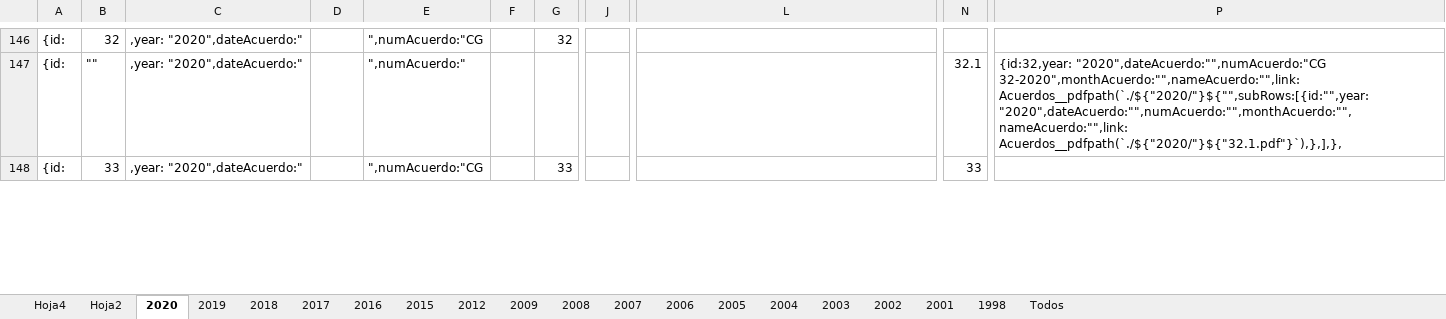
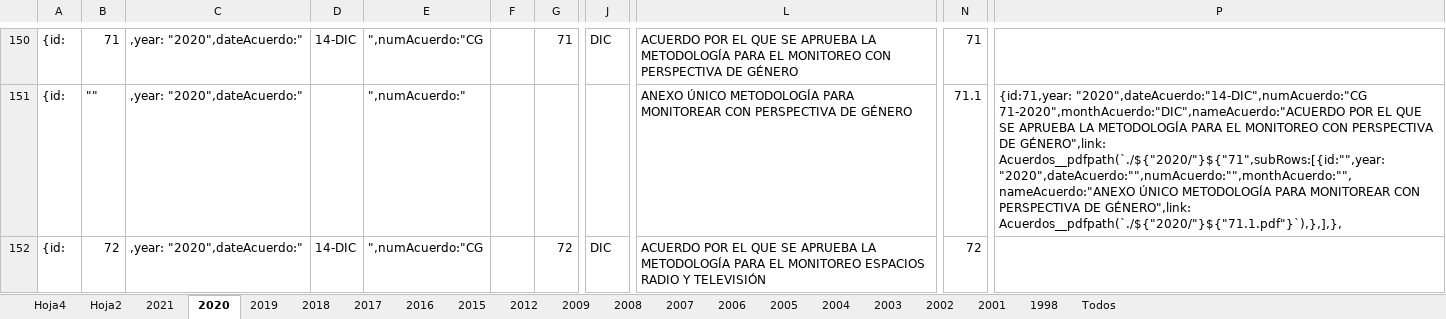
Before and after one commit to devITE/sitio-ite, an Excel workbook: src/assets/pdf/EXCEL-1.xlsx, sheet 2020, drawn as a sheet; only a part is shown, gaps mark what is left out; values as stored, in another font and other column widths than the file's, no borders; addresses are those after the commit; the diff covers the shown part only; the diff names each change by its address in the sheet, - before the commit and + after, or states it on an @@ line.

```diff
--- a/src/assets/pdf/EXCEL-1.xlsx (sheet 2020)
+++ b/src/assets/pdf/EXCEL-1.xlsx (sheet 2020)
+sheet tab: 2021
-B150: 32
+B150: 71
-D150: (empty)
+D150: 14-DIC
-G150: 32
+G150: 71
-J150: (empty)
+J150: DIC
-L150: (empty)
+L150: ACUERDO POR EL QUE SE APRUEBA LA METODOLOGÍA PARA EL MONITOREO CON PERSPECTIVA DE GÉNERO
-N150: (empty)
+N150: 71
-L151: (empty)
+L151: ANEXO ÚNICO METODOLOGÍA PARA MONITOREAR CON PERSPECTIVA DE GÉNERO
-N151: 32.1
+N151: 71.1
-P151: {id:32,year: "2020",dateAcuerdo:"",numAcuerdo:"CG 32-2020",monthAcuerdo:"",nameAcuerdo:"",link: Acuerdos__pdfpath(`./${"2020/"}${"",subRows:[{id:"",year: "2020",dateAcuerdo:"",numAcuerdo:"",monthAcuerdo:"",nameAcuerdo:"",link: Acuerdos__pdfpath(`./${"2020/"}${"32.1.pdf"}`),},],},
+P151: {id:71,year: "2020",dateAcuerdo:"14-DIC",numAcuerdo:"CG 71-2020",monthAcuerdo:"DIC",nameAcuerdo:"ACUERDO POR EL QUE SE APRUEBA LA METODOLOGÍA PARA EL MONITOREO CON PERSPECTIVA DE GÉNERO",link: Acuerdos__pdfpath(`./${"2020/"}${"71",subRows:[{id:"",year: "2020",dateAcuerdo:"",numAcuerdo:"",monthAcuerdo:"",nameAcuerdo:"ANEXO ÚNICO METODOLOGÍA PARA MONITOREAR CON PERSPECTIVA DE GÉNERO",link: Acuerdos__pdfpath(`./${"2020/"}${"71.1.pdf"}`),},],},
-B152: 33
+B152: 72
-D152: (empty)
+D152: 14-DIC
-G152: 33
+G152: 72
-J152: (empty)
+J152: DIC
-L152: (empty)
+L152: ACUERDO POR EL QUE SE APRUEBA LA METODOLOGÍA PARA EL MONITOREO ESPACIOS RADIO Y TELEVISIÓN
-N152: 33
+N152: 72
```
Also changed, not shown: 12 added rows, 1 removed row and 147 edited cells elsewhere in this sheet, sheet Hoja4, sheet 2019, sheet Todos, sheet Hoja2, formulas that keep their value.
